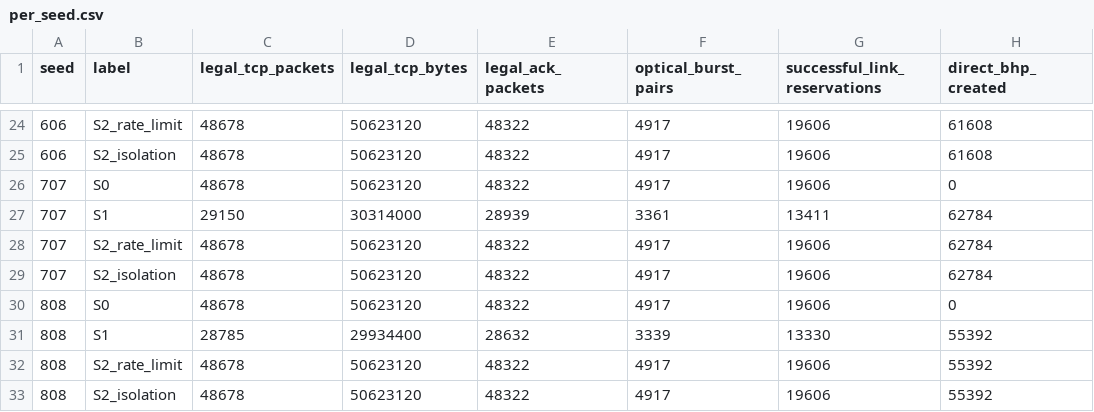
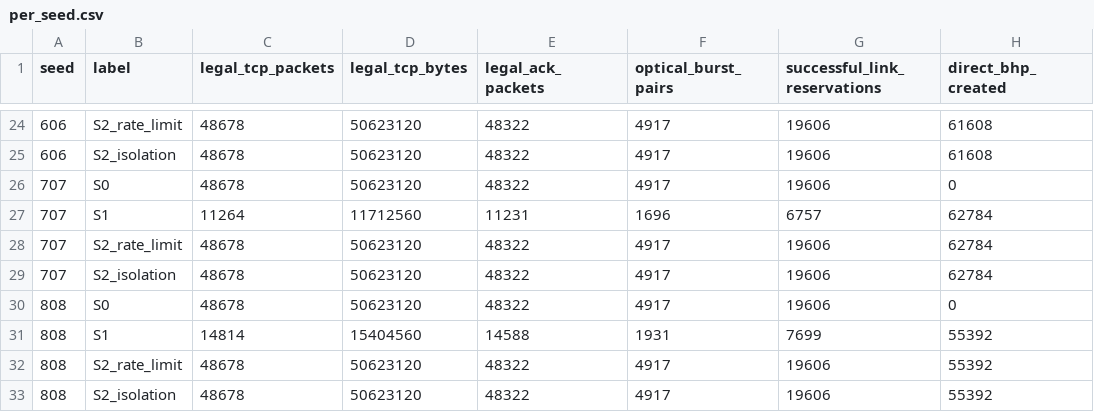
Before and after one commit to mxuanvan02/OBS-BHP-Flooding-Detection-Mitigation, a CSV file: evidence/direct_bhp_matrix/per_seed.csv, drawn as a sheet; only a part is shown, gaps mark what is left out; the diff covers the shown part only; the diff names each change by its address in the sheet, - before the commit and + after, or states it on an @@ line.

```diff
--- a/evidence/direct_bhp_matrix/per_seed.csv
+++ b/evidence/direct_bhp_matrix/per_seed.csv
-C27 (legal_tcp_packets): 29150
+C27 (legal_tcp_packets): 11264
-D27 (legal_tcp_bytes): 30314000
+D27 (legal_tcp_bytes): 11712560
-E27 (legal_ack_packets): 28939
+E27 (legal_ack_packets): 11231
-F27 (optical_burst_pairs): 3361
+F27 (optical_burst_pairs): 1696
-G27 (successful_link_reservations): 13411
+G27 (successful_link_reservations): 6757
-C31 (legal_tcp_packets): 28785
+C31 (legal_tcp_packets): 14814
-D31 (legal_tcp_bytes): 29934400
+D31 (legal_tcp_bytes): 15404560
-E31 (legal_ack_packets): 28632
+E31 (legal_ack_packets): 14588
-F31 (optical_burst_pairs): 3339
+F31 (optical_burst_pairs): 1931
-G31 (successful_link_reservations): 13330
+G31 (successful_link_reservations): 7699
```
Also changed, not shown: 30 edited cells elsewhere in this file, 22 other files.
